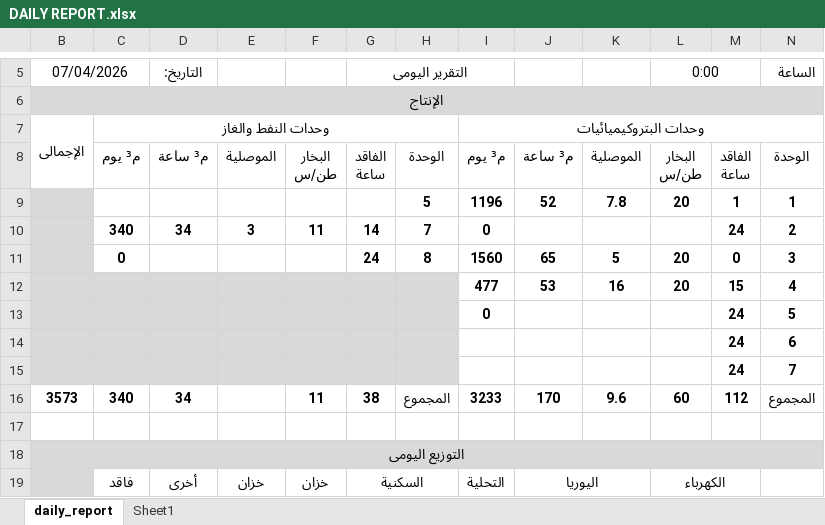
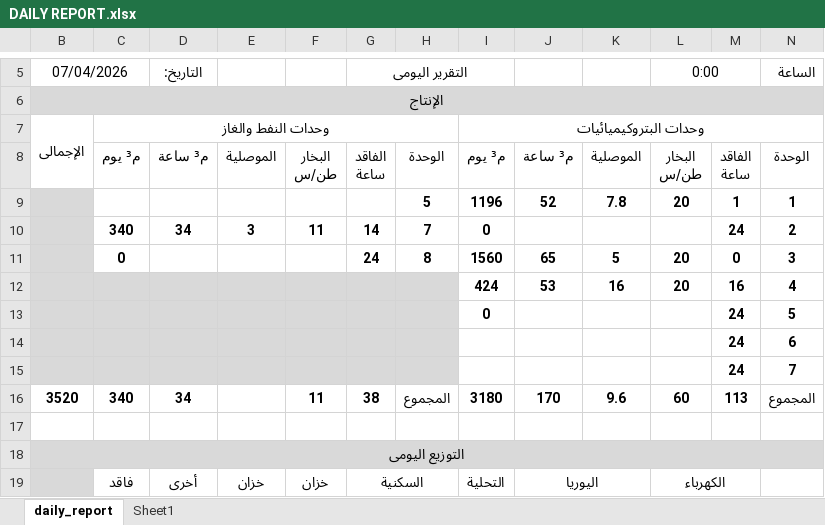
Before and after one commit to legacy7yt/backup, an Excel workbook: DAILY REPORT.xlsx, sheet daily_report, drawn as a sheet; only a part is shown, gaps mark what is left out; values as stored, in another font and other column widths than the file's, no borders; charts and pictures not drawn; the diff names each change by its address in the sheet, - before the commit and + after, or states it on an @@ line.

Commit message:
Auto update

```diff
--- a/DAILY REPORT.xlsx (sheet daily_report)
+++ b/DAILY REPORT.xlsx (sheet daily_report)
-I12: 477
+I12: 424
-M12: 15
+M12: 16
-B16 (07/04/2026): 3573
+B16 (07/04/2026): 3520
-I16: 3233
+I16: 3180
-M16: 112
+M16: 113
```
